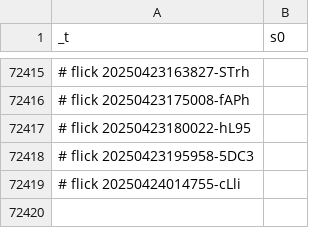
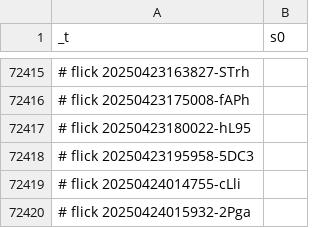
Before and after one commit to abikesa/manhattan, a CSV file: kitabo/ensi/testbin/test2/assets/csv/s0_1.csv, drawn as a sheet; only a part is shown, gaps mark what is left out; the diff names each change by its address in the sheet, - before the commit and + after, or states it on an @@ line.

Commit message:
kitabo/ensi/testbin/test2/assets/csv/s0_1.csv

```diff
--- a/kitabo/ensi/testbin/test2/assets/csv/s0_1.csv
+++ b/kitabo/ensi/testbin/test2/assets/csv/s0_1.csv
+row 72420: # flick 20250424015932-2Pga
```
